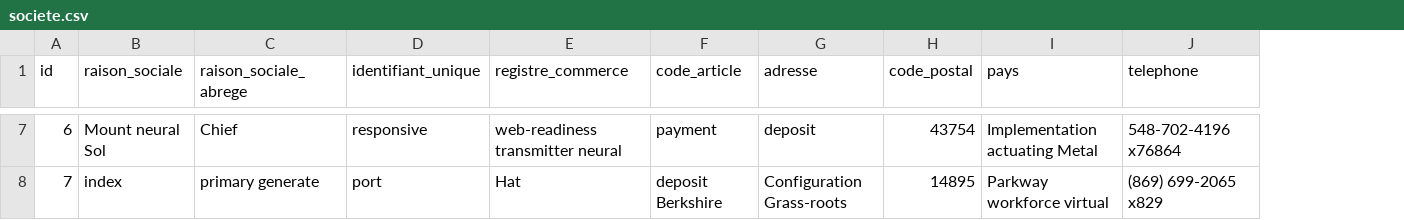
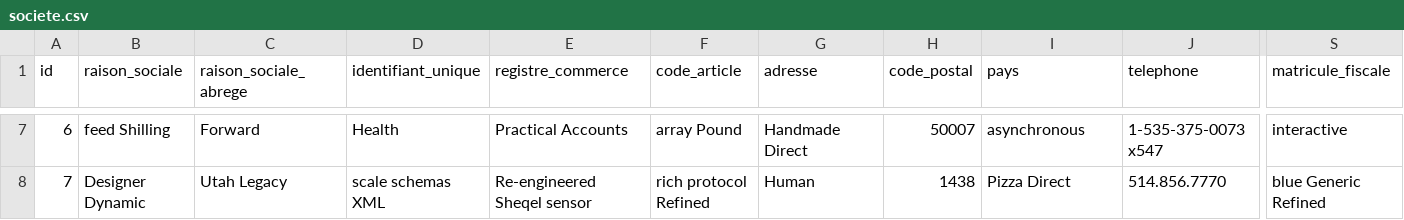
Before and after one commit to AfricomService/projectService, a CSV file: src/main/resources/config/liquibase/fake-data/societe.csv, drawn as a sheet; only a part is shown, gaps mark what is left out; the diff covers the shown part only; the diff names each change by its address in the sheet, - before the commit and + after, or states it on an @@ line.

```diff
--- a/src/main/resources/config/liquibase/fake-data/societe.csv
+++ b/src/main/resources/config/liquibase/fake-data/societe.csv
+column S (matricule_fiscale), rows 7-8: interactive | blue Generic Refined
-B7 (raison_sociale): Mount neural Sol
+B7 (raison_sociale): feed Shilling
-C7 (raison_sociale_abrege): Chief
+C7 (raison_sociale_abrege): Forward
-D7 (identifiant_unique): responsive
+D7 (identifiant_unique): Health
-E7 (registre_commerce): web-readiness transmitter neural
+E7 (registre_commerce): Practical Accounts
-F7 (code_article): payment
+F7 (code_article): array Pound
-G7 (adresse): deposit
+G7 (adresse): Handmade Direct
-H7 (code_postal): 43754
+H7 (code_postal): 50007
-I7 (pays): Implementation actuating Metal
+I7 (pays): asynchronous
-J7 (telephone): 548-702-4196 x76864
+J7 (telephone): 1-535-375-0073 x547
-B8 (raison_sociale): index
+B8 (raison_sociale): Designer Dynamic
-C8 (raison_sociale_abrege): primary generate
+C8 (raison_sociale_abrege): Utah Legacy
-D8 (identifiant_unique): port
+D8 (identifiant_unique): scale schemas XML
-E8 (registre_commerce): Hat
+E8 (registre_commerce): Re-engineered Sheqel sensor
-F8 (code_article): deposit Berkshire
+F8 (code_article): rich protocol Refined
-G8 (adresse): Configuration Grass-roots
+G8 (adresse): Human
-H8 (code_postal): 14895
+H8 (code_postal): 1438
-I8 (pays): Parkway workforce virtual
+I8 (pays): Pizza Direct
-J8 (telephone): (869) 699-2065 x829
+J8 (telephone): 514.856.7770
```
Also changed, not shown: 135 edited cells elsewhere in this file, 8 other files.
